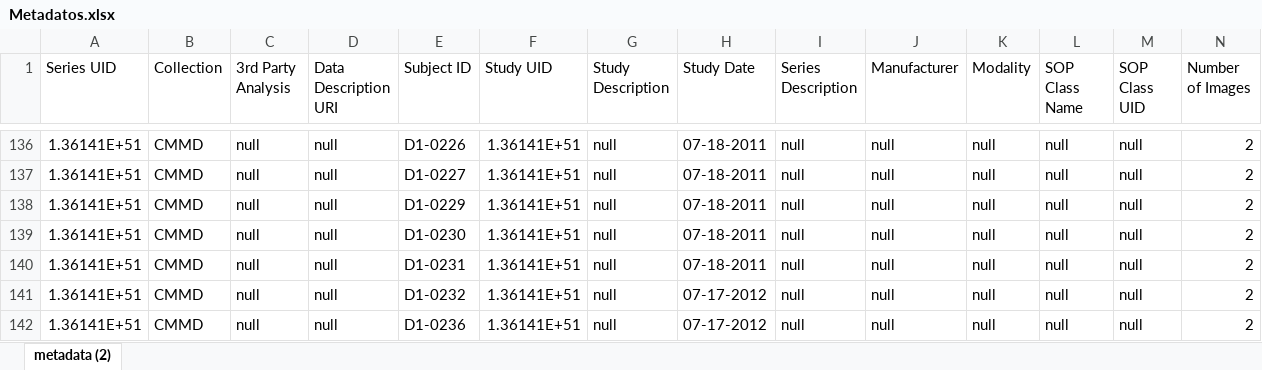
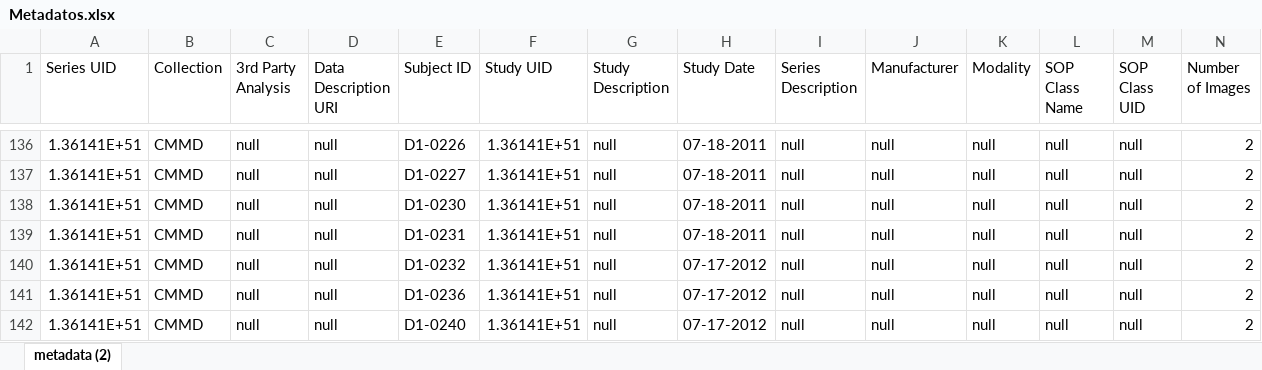
Before and after one commit to EliMarro/Proyecto-Manhattan, an Excel workbook: CNN/Metadatos.xlsx, sheet metadata (2), drawn as a sheet; only a part is shown, gaps mark what is left out; the shorter side is filled out with more unchanged rows; values as stored, in another font and other column widths than the file's, no borders; table styles not drawn; rows hold the shown columns only; the diff names each change by its address in the sheet, - before the commit and + after, or states it on an @@ line.

```diff
--- a/CNN/Metadatos.xlsx (sheet metadata (2))
+++ b/CNN/Metadatos.xlsx (sheet metadata (2))
-row 138: 1.36141E+51 | CMMD | null | null | D1-0229 | 1.36141E+51 | null | 07-18-2011 | null | null | null | null | null | 2
```
Also changed, not shown: 2 other files.
